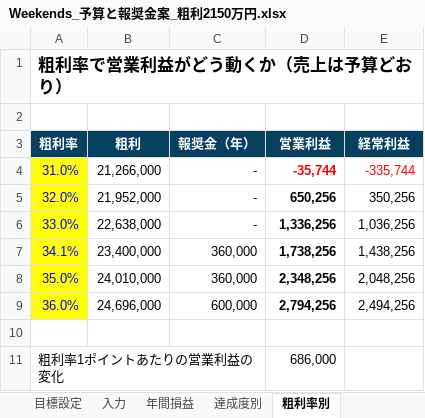
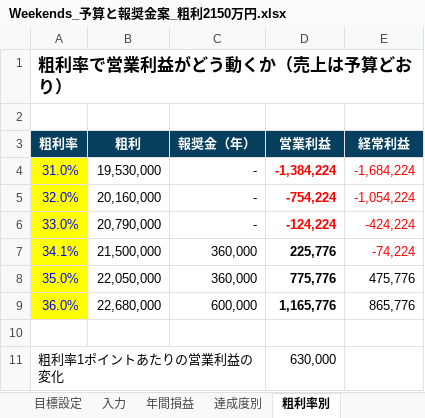
Before and after one commit to ayataka20/margin-calculator, an Excel workbook: excel/Weekends_予算と報奨金案_粗利2150万円.xlsx, sheet 粗利率別, drawn as a sheet; values as stored, in another font and other column widths than the file's, no borders; the diff names each change by its address in the sheet, - before the commit and + after, or states it on an @@ line.

```diff
--- a/excel/Weekends_予算と報奨金案_粗利2150万円.xlsx (sheet 粗利率別)
+++ b/excel/Weekends_予算と報奨金案_粗利2150万円.xlsx (sheet 粗利率別)
-B4 (粗利): 21,266,000
+B4 (粗利): 19,530,000
-D4 (営業利益): -35,744
+D4 (営業利益): -1,384,224
-E4 (経常利益): -335,744
+E4 (経常利益): -1,684,224
-B5 (粗利): 21,952,000
+B5 (粗利): 20,160,000
-D5 (営業利益): 650,256
+D5 (営業利益): -754,224
-D5:E6 text colour: black
+D5:E6 text colour: #FF0000
-E5 (経常利益): 350,256
+E5 (経常利益): -1,054,224
-B6 (粗利): 22,638,000
+B6 (粗利): 20,790,000
-D6 (営業利益): 1,336,256
+D6 (営業利益): -124,224
-E6 (経常利益): 1,036,256
+E6 (経常利益): -424,224
-B7 (粗利): 23,400,000
+B7 (粗利): 21,500,000
-D7 (営業利益): 1,738,256
+D7 (営業利益): 225,776
-E7 (経常利益): 1,438,256
+E7 (経常利益): -74,224
-E7 text colour: black
+E7 text colour: #FF0000
-B8 (粗利): 24,010,000
+B8 (粗利): 22,050,000
-D8 (営業利益): 2,348,256
+D8 (営業利益): 775,776
-E8 (経常利益): 2,048,256
+E8 (経常利益): 475,776
-B9 (粗利): 24,696,000
+B9 (粗利): 22,680,000
-D9 (営業利益): 2,794,256
+D9 (営業利益): 1,165,776
-E9 (経常利益): 2,494,256
+E9 (経常利益): 865,776
-D11 (営業利益): 686,000
+D11 (営業利益): 630,000
```
Also changed, not shown: sheet 共通部あり・なし, sheet 月別（スマレジ版）, sheet 目標設定, sheet 達成度別, sheet 月別目標と営業利益, sheet 年間損益, 1 more sheet, formulas that keep their value, charts or pictures, excel/Weekends_2027年度_目標と報奨金_店長説明用.xlsx, excel/Weekends_2027年度予算_社長用.xlsx, 2 other files.
